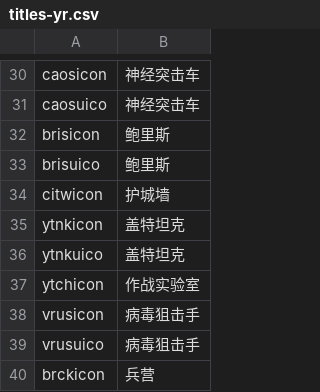
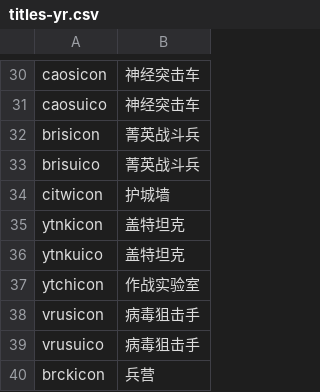
Before and after one commit to SadPencil/Ra2-zh_hans-main-mod, a CSV file: cameo/titles-yr.csv, drawn as a sheet; only a part is shown, gaps mark what is left out.

Commit message:
Boris 修改为原 WW 翻译

```diff
--- a/cameo/titles-yr.csv
+++ b/cameo/titles-yr.csv
@@ -31,4 +31,4 @@ caosicon,神经突击车
 caosuico,神经突击车
-brisicon,鲍里斯
-brisuico,鲍里斯
+brisicon,菁英战斗兵
+brisuico,菁英战斗兵
 citwicon,护城墙
```
